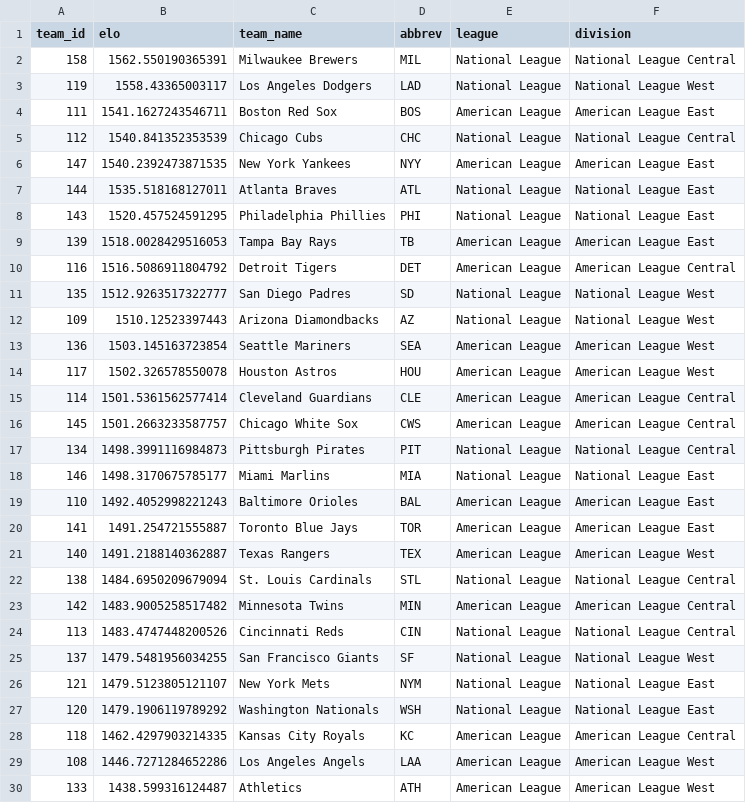
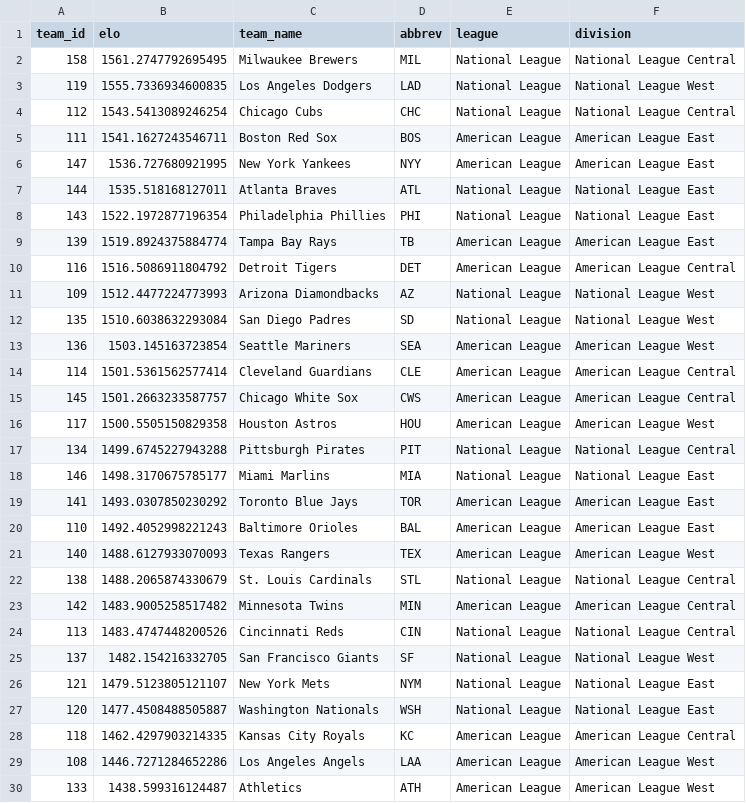
Before and after one commit to JarvisLee511/mlb-playoff-predictor-2026, a CSV file: outputs/elo_current.csv, drawn as a sheet; only a part is shown; the diff covers the shown part only.

```diff
--- a/outputs/elo_current.csv
+++ b/outputs/elo_current.csv
@@ -1,28 +1,28 @@
 team_id,elo,team_name,abbrev,league,division
-158,1562.550190365391,Milwaukee Brewers,MIL,National League,National League Central
-119,1558.43365003117,Los Angeles Dodgers,LAD,National League,National League West
+158,1561.2747792695495,Milwaukee Brewers,MIL,National League,National League Central
+119,1555.7336934600835,Los Angeles Dodgers,LAD,National League,National League West
+112,1543.5413089246254,Chicago Cubs,CHC,National League,National League Central
 111,1541.1627243546711,Boston Red Sox,BOS,American League,American League East
-112,1540.841352353539,Chicago Cubs,CHC,National League,National League Central
-147,1540.2392473871535,New York Yankees,NYY,American League,American League East
+147,1536.727680921995,New York Yankees,NYY,American League,American League East
 144,1535.518168127011,Atlanta Braves,ATL,National League,National League East
-143,1520.457524591295,Philadelphia Phillies,PHI,National League,National League East
-139,1518.0028429516053,Tampa Bay Rays,TB,American League,American League East
+143,1522.1972877196354,Philadelphia Phillies,PHI,National League,National League East
+139,1519.8924375884774,Tampa Bay Rays,TB,American League,American League East
 116,1516.5086911804792,Detroit Tigers,DET,American League,American League Central
-135,1512.9263517322777,San Diego Padres,SD,National League,National League West
-109,1510.12523397443,Arizona Diamondbacks,AZ,National League,National League West
+109,1512.4477224773993,Arizona Diamondbacks,AZ,National League,National League West
+135,1510.6038632293084,San Diego Padres,SD,National League,National League West
 136,1503.145163723854,Seattle Mariners,SEA,American League,American League West
-117,1502.326578550078,Houston Astros,HOU,American League,American League West
 114,1501.5361562577414,Cleveland Guardians,CLE,American League,American League Central
 145,1501.2663233587757,Chicago White Sox,CWS,American League,American League Central
-134,1498.3991116984873,Pittsburgh Pirates,PIT,National League,National League Central
+117,1500.5505150829358,Houston Astros,HOU,American League,American League West
+134,1499.6745227943288,Pittsburgh Pirates,PIT,National League,National League Central
 146,1498.3170675785177,Miami Marlins,MIA,National League,National League East
+141,1493.0307850230292,Toronto Blue Jays,TOR,American League,American League East
 110,1492.4052998221243,Baltimore Orioles,BAL,American League,American League East
-141,1491.254721555887,Toronto Blue Jays,TOR,American League,American League East
-140,1491.2188140362887,Texas Rangers,TEX,American League,American League West
-138,1484.6950209679094,St. Louis Cardinals,STL,National League,National League Central
+140,1488.6127933070093,Texas Rangers,TEX,American League,American League West
+138,1488.2065874330679,St. Louis Cardinals,STL,National League,National League Central
 142,1483.9005258517482,Minnesota Twins,MIN,American League,American League Central
 113,1483.4747448200526,Cincinnati Reds,CIN,National League,National League Central
-137,1479.5481956034255,San Francisco Giants,SF,National League,National League West
+137,1482.154216332705,San Francisco Giants,SF,National League,National League West
 121,1479.5123805121107,New York Mets,NYM,National League,National League East
-120,1479.1906119789292,Washington Nationals,WSH,National League,National League East
+120,1477.4508488505887,Washington Nationals,WSH,National League,National League East
 118,1462.4297903214335,Kansas City Royals,KC,American League,American League Central
```
Also changed, not shown: 1 edited cell elsewhere in this file, data/predictions_log.csv, data/probables.csv, 11 other files.
